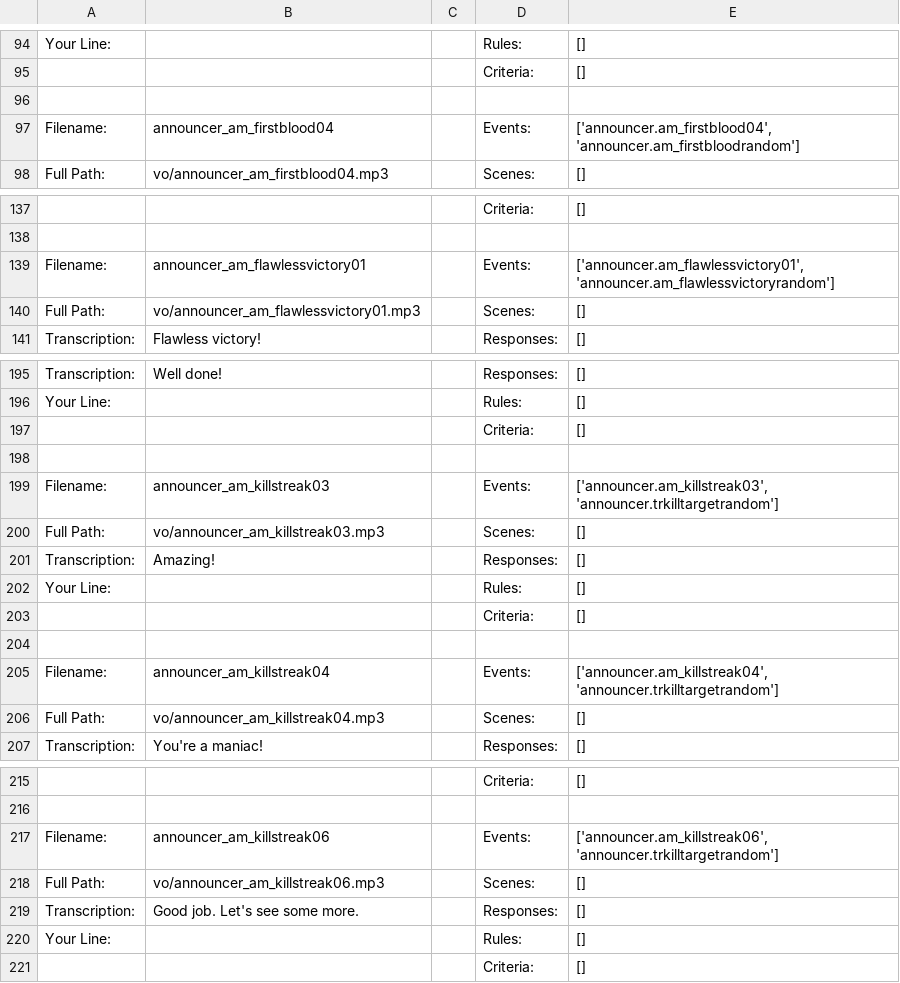
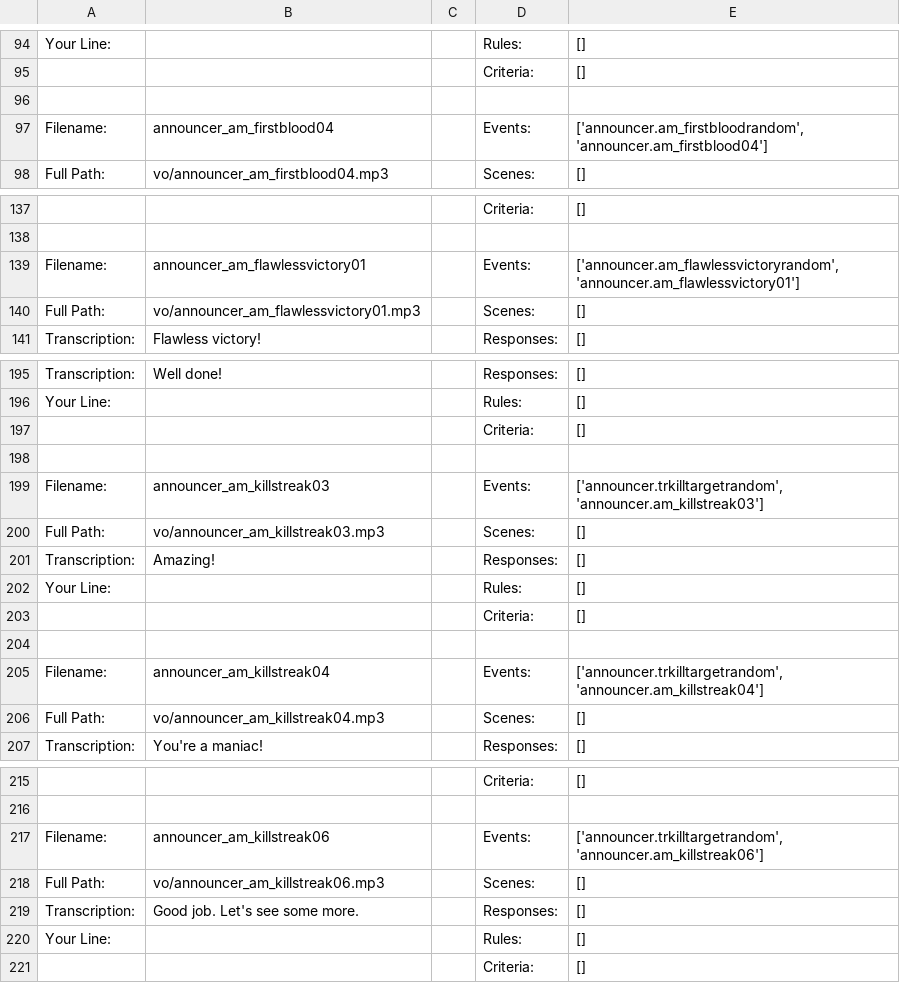
Before and after one commit to robbilookatme/tf2-voice-pack-reference, a CSV file: csv/administrator.csv, drawn as a sheet; only a part is shown, gaps mark what is left out; the diff covers the shown part only; the diff names each change by its address in the sheet, - before the commit and + after, or states it on an @@ line.

```diff
--- a/csv/administrator.csv
+++ b/csv/administrator.csv
-E97: ['announcer.am_firstblood04', 'announcer.am_firstbloodrandom']
+E97: ['announcer.am_firstbloodrandom', 'announcer.am_firstblood04']
-E139: ['announcer.am_flawlessvictory01', 'announcer.am_flawlessvictoryrandom']
+E139: ['announcer.am_flawlessvictoryrandom', 'announcer.am_flawlessvictory01']
-E199: ['announcer.am_killstreak03', 'announcer.trkilltargetrandom']
+E199: ['announcer.trkilltargetrandom', 'announcer.am_killstreak03']
-E205: ['announcer.am_killstreak04', 'announcer.trkilltargetrandom']
+E205: ['announcer.trkilltargetrandom', 'announcer.am_killstreak04']
-E217: ['announcer.am_killstreak06', 'announcer.trkilltargetrandom']
+E217: ['announcer.trkilltargetrandom', 'announcer.am_killstreak06']
```
Also changed, not shown: 41 edited cells elsewhere in this file, csv/demoman.csv, csv/engineer.csv, 29 other files.
